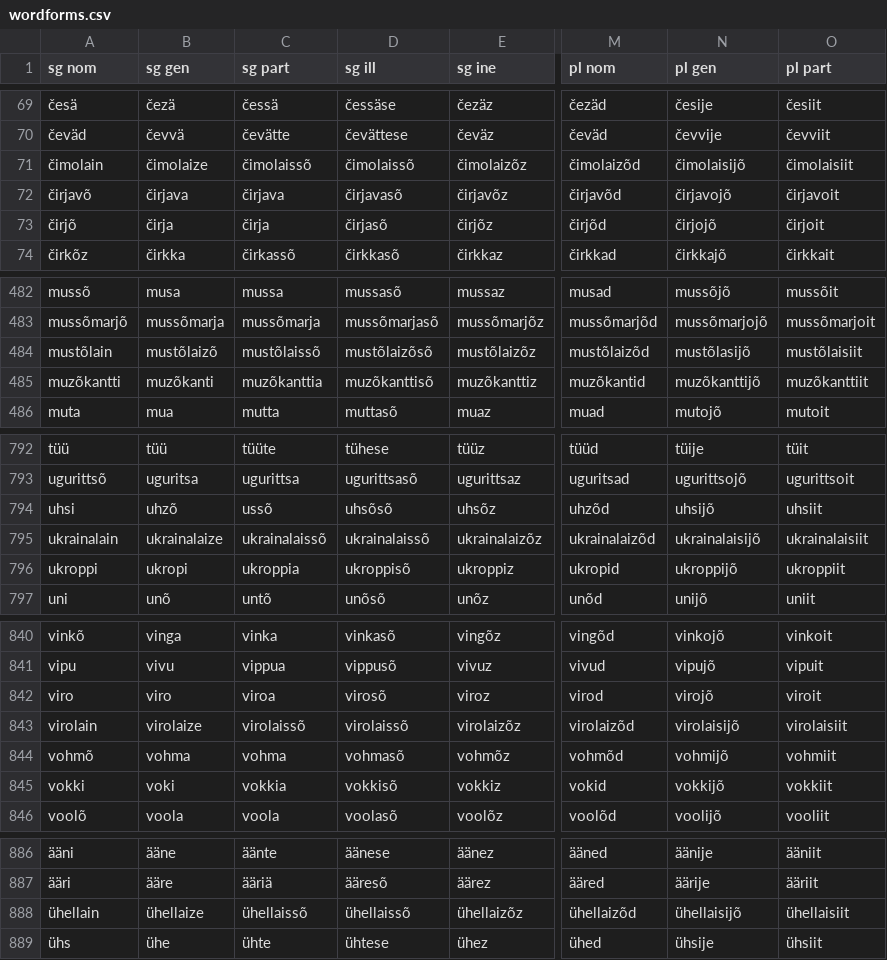
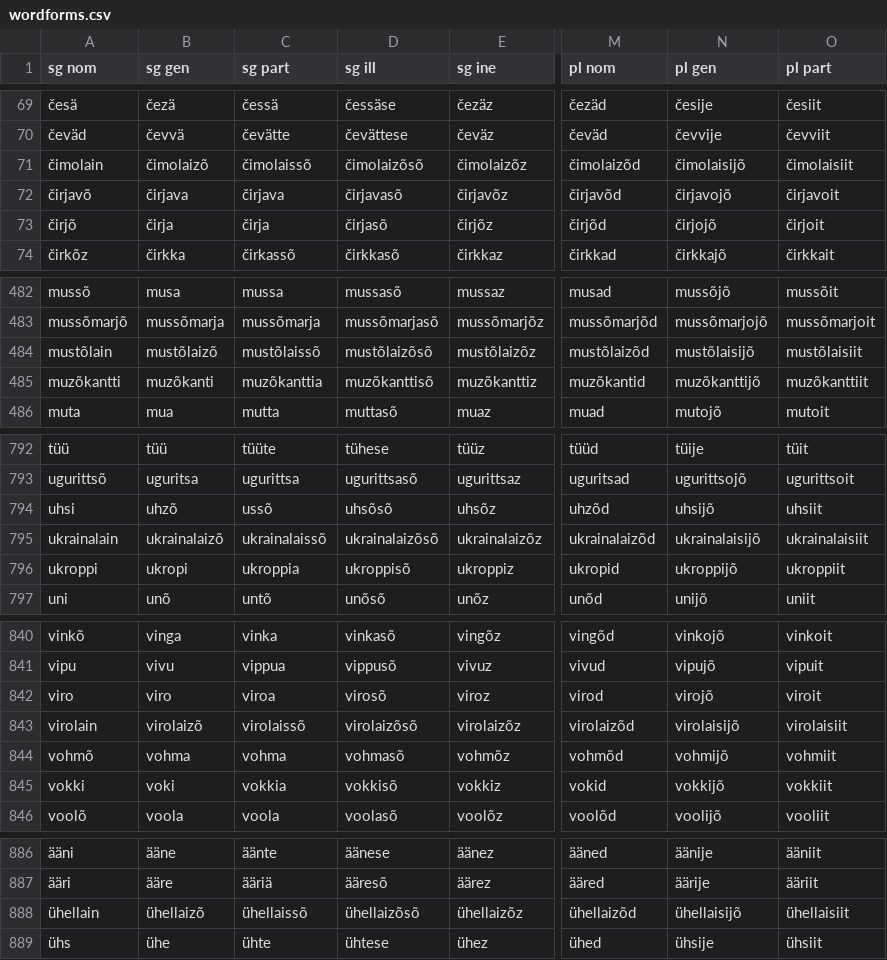
Before and after one commit to kristiank/MA-thesis, a CSV file: data/wordforms.csv, drawn as a sheet; only a part is shown, gaps mark what is left out; the diff covers the shown part only; the diff names each change by its address in the sheet, - before the commit and + after, or states it on an @@ line.

Commit message:
normalized '-lain' and 'õnni'

```diff
--- a/data/wordforms.csv
+++ b/data/wordforms.csv
-B71 (sg gen): čimolaize
+B71 (sg gen): čimolaizõ
-D71 (sg ill): čimolaissõ
+D71 (sg ill): čimolaizõsõ
-N484 (pl gen): mustõlasijõ
+N484 (pl gen): mustõlaisijõ
-B795 (sg gen): ukrainalaize
+B795 (sg gen): ukrainalaizõ
-D795 (sg ill): ukrainalaissõ
+D795 (sg ill): ukrainalaizõsõ
-B843 (sg gen): virolaize
+B843 (sg gen): virolaizõ
-D843 (sg ill): virolaissõ
+D843 (sg ill): virolaizõsõ
-B888 (sg gen): ühellaize
+B888 (sg gen): ühellaizõ
-D888 (sg ill): ühellaissõ
+D888 (sg ill): ühellaizõsõ
```
Also changed, not shown: 1 edited cell elsewhere in this file.
